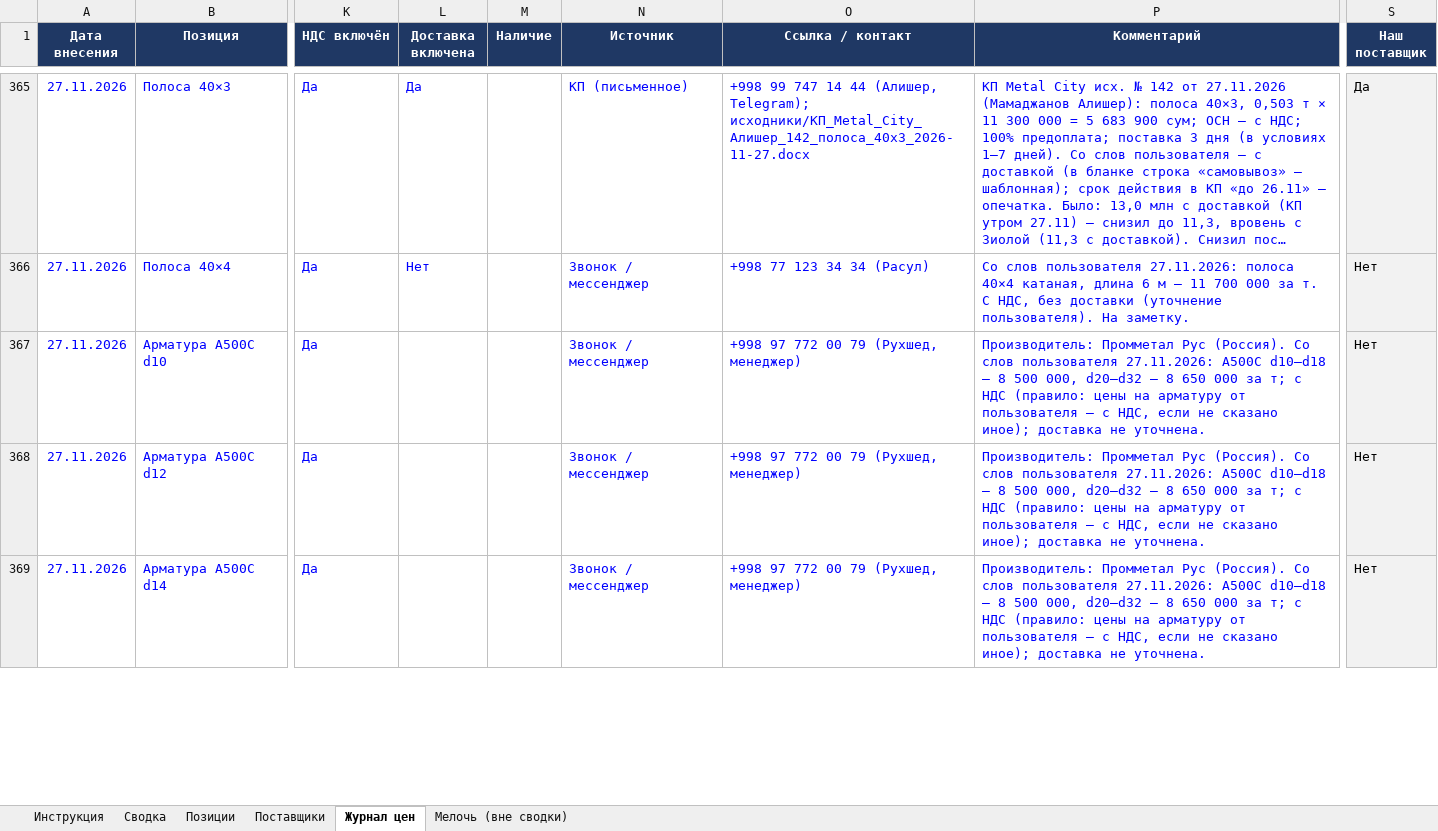
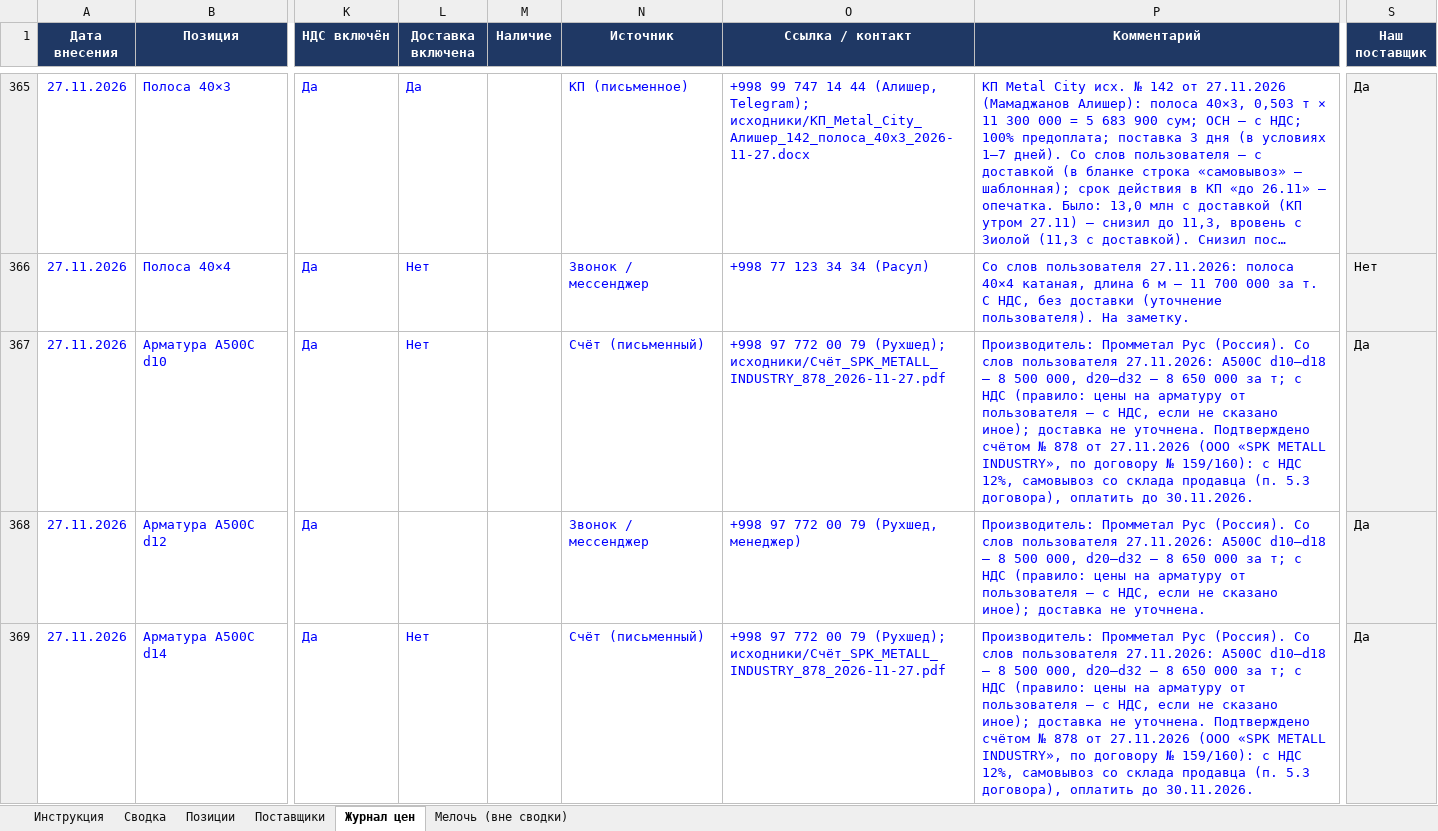
Before and after one commit to Semeev/test_seccondbrain, an Excel workbook: vault/thoughts/projects/golden-hills/Мониторинг_цен_Ташкент.xlsx, sheet Журнал цен, drawn as a sheet; only a part is shown, gaps mark what is left out; long unchanged cells end in …; values as stored, in another font and other column widths than the file's, no borders; conditional formats not drawn; the diff covers the shown part only; the diff names each change by its address in the sheet, - before the commit and + after, or states it on an @@ line.

```diff
--- a/vault/thoughts/projects/golden-hills/Мониторинг_цен_Ташкент.xlsx (sheet Журнал цен)
+++ b/vault/thoughts/projects/golden-hills/Мониторинг_цен_Ташкент.xlsx (sheet Журнал цен)
-L367 (Доставка включена): (empty)
+L367 (Доставка включена): Нет
-N367 (Источник): Звонок / мессенджер
+N367 (Источник): Счёт (письменный)
-O367 (Ссылка / контакт): …00 79 (Рухшед, менеджер)
+O367 (Ссылка / контакт): …00 79 (Рухшед); исходники/Счёт_SPK_METALL_INDUSTRY_878_2026-11-27.pdf
-P367 (Комментарий): …не уточнена.
+P367 (Комментарий): …не уточнена. Подтверждено счётом № 878 от 27.11.2026 (ООО «SPK METALL INDUSTRY», по договору № 159/160): с НДС 12%, самовывоз со склада продавца (п. 5.3 договора), оплатить до 30.11.2026.
-S367:S369 (Наш поставщик): Нет
+S367:S369 (Наш поставщик): Да
-L369 (Доставка включена): (empty)
+L369 (Доставка включена): Нет
-N369 (Источник): Звонок / мессенджер
+N369 (Источник): Счёт (письменный)
-O369 (Ссылка / контакт): …00 79 (Рухшед, менеджер)
+O369 (Ссылка / контакт): …00 79 (Рухшед); исходники/Счёт_SPK_METALL_INDUSTRY_878_2026-11-27.pdf
-P369 (Комментарий): …не уточнена.
+P369 (Комментарий): …не уточнена. Подтверждено счётом № 878 от 27.11.2026 (ООО «SPK METALL INDUSTRY», по договору № 159/160): с НДС 12%, самовывоз со склада продавца (п. 5.3 договора), оплатить до 30.11.2026.
```
Also changed, not shown: 19 edited cells elsewhere in this sheet, sheet Сводка, sheet Поставщики, vault/thoughts/projects/golden-hills/сводки/Сравнение_арматура_28т_2026-11-27.xlsx, 9 other files.
